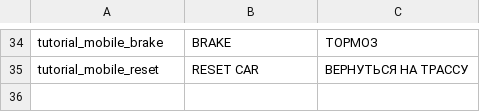
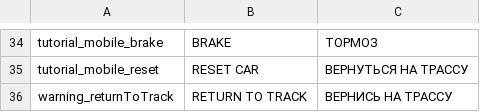
Before and after one commit to GoldenDEagle/ProjectCars, a CSV file: Assets/Resources/Localization/Home.csv, drawn as a sheet; only a part is shown, gaps mark what is left out.

Commit message:
Prettier wraong way warning

```diff
--- a/Assets/Resources/Localization/Home.csv
+++ b/Assets/Resources/Localization/Home.csv
@@ -37 +37,2 @@ tutorial_mobile_brake,BRAKE,ТОРМОЗ
 tutorial_mobile_reset,RESET CAR,ВЕРНУТЬСЯ НА ТРАССУ
+warning_returnToTrack,RETURN TO TRACK,ВЕРНИСЬ НА ТРАССУ
```
Also changed, not shown: 1 other file.
